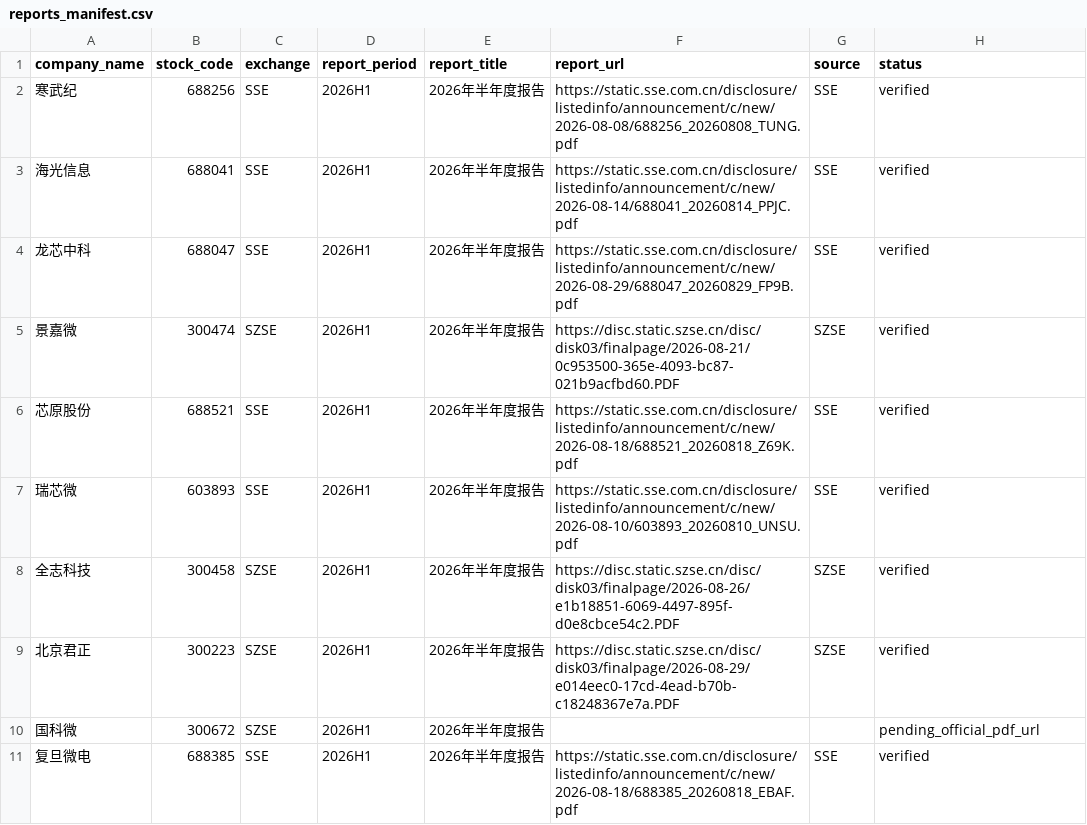
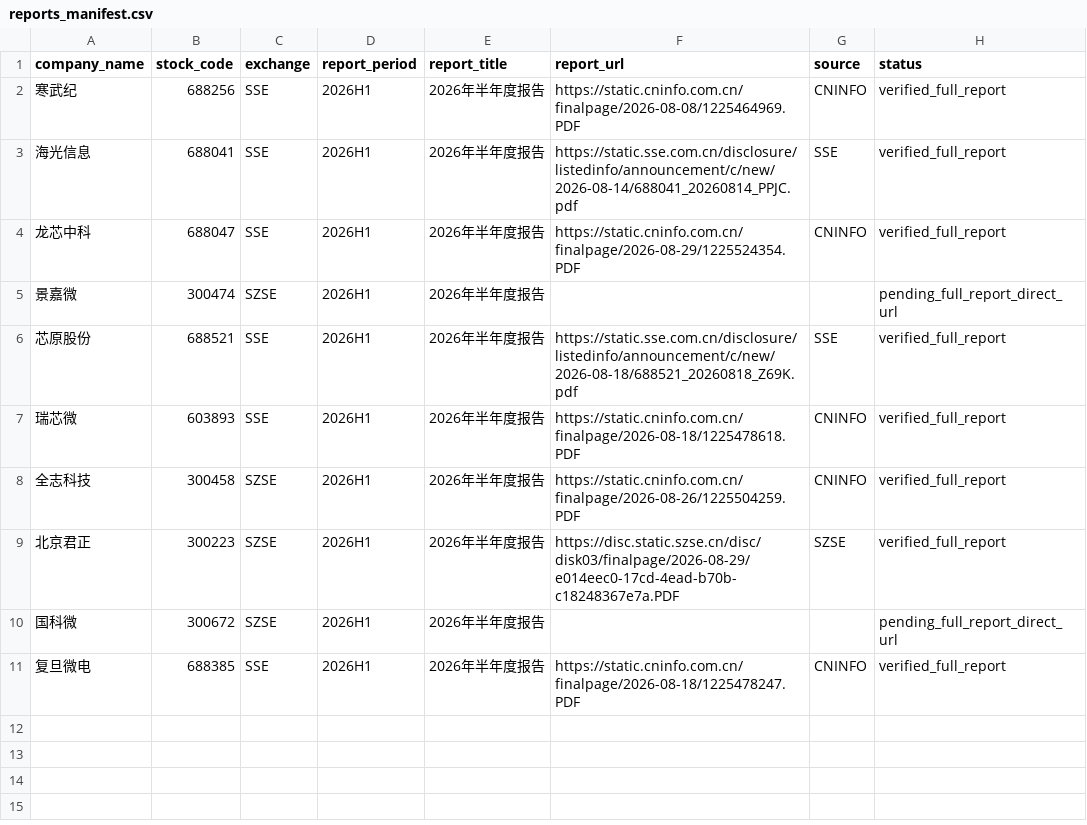
Before and after one commit to stone999L/ai-chip-financial-rag, a CSV file: data/reports_manifest.csv, drawn as a sheet.

Commit message:
data: tighten report source verification status

```diff
--- a/data/reports_manifest.csv
+++ b/data/reports_manifest.csv
@@ -1,11 +1,11 @@
 company_name,stock_code,exchange,report_period,report_title,report_url,source,status
-寒武纪,688256,SSE,2026H1,2026年半年度报告,https://static.sse.com.cn/disclosure/listedinfo/announcement/c/new/2026-08-08/688256_20260808_TUNG.pdf,SSE,verified
-海光信息,688041,SSE,2026H1,2026年半年度报告,https://static.sse.com.cn/disclosure/listedinfo/announcement/c/new/2026-08-14/688041_20260814_PPJC.pdf,SSE,verified
-龙芯中科,688047,SSE,2026H1,2026年半年度报告,https://static.sse.com.cn/disclosure/listedinfo/announcement/c/new/2026-08-29/688047_20260829_FP9B.pdf,SSE,verified
-景嘉微,300474,SZSE,2026H1,2026年半年度报告,https://disc.static.szse.cn/disc/disk03/finalpage/2026-08-21/0c953500-365e-4093-bc87-021b9acfbd60.PDF,SZSE,verified
-芯原股份,688521,SSE,2026H1,2026年半年度报告,https://static.sse.com.cn/disclosure/listedinfo/announcement/c/new/2026-08-18/688521_20260818_Z69K.pdf,SSE,verified
-瑞芯微,603893,SSE,2026H1,2026年半年度报告,https://static.sse.com.cn/disclosure/listedinfo/announcement/c/new/2026-08-10/603893_20260810_UNSU.pdf,SSE,verified
-全志科技,300458,SZSE,2026H1,2026年半年度报告,https://disc.static.szse.cn/disc/disk03/finalpage/2026-08-26/e1b18851-6069-4497-895f-d0e8cbce54c2.PDF,SZSE,verified
-北京君正,300223,SZSE,2026H1,2026年半年度报告,https://disc.static.szse.cn/disc/disk03/finalpage/2026-08-29/e014eec0-17cd-4ead-b70b-c18248367e7a.PDF,SZSE,verified
-国科微,300672,SZSE,2026H1,2026年半年度报告,,,pending_official_pdf_url
-复旦微电,688385,SSE,2026H1,2026年半年度报告,https://static.sse.com.cn/disclosure/listedinfo/announcement/c/new/2026-08-18/688385_20260818_EBAF.pdf,SSE,verified
+寒武纪,688256,SSE,2026H1,2026年半年度报告,https://static.cninfo.com.cn/finalpage/2026-08-08/1225464969.PDF,CNINFO,verified_full_report
+海光信息,688041,SSE,2026H1,2026年半年度报告,https://static.sse.com.cn/disclosure/listedinfo/announcement/c/new/2026-08-14/688041_20260814_PPJC.pdf,SSE,verified_full_report
+龙芯中科,688047,SSE,2026H1,2026年半年度报告,https://static.cninfo.com.cn/finalpage/2026-08-29/1225524354.PDF,CNINFO,verified_full_report
+景嘉微,300474,SZSE,2026H1,2026年半年度报告,,,pending_full_report_direct_url
+芯原股份,688521,SSE,2026H1,2026年半年度报告,https://static.sse.com.cn/disclosure/listedinfo/announcement/c/new/2026-08-18/688521_20260818_Z69K.pdf,SSE,verified_full_report
+瑞芯微,603893,SSE,2026H1,2026年半年度报告,https://static.cninfo.com.cn/finalpage/2026-08-18/1225478618.PDF,CNINFO,verified_full_report
+全志科技,300458,SZSE,2026H1,2026年半年度报告,https://static.cninfo.com.cn/finalpage/2026-08-26/1225504259.PDF,CNINFO,verified_full_report
+北京君正,300223,SZSE,2026H1,2026年半年度报告,https://disc.static.szse.cn/disc/disk03/finalpage/2026-08-29/e014eec0-17cd-4ead-b70b-c18248367e7a.PDF,SZSE,verified_full_report
+国科微,300672,SZSE,2026H1,2026年半年度报告,,,pending_full_report_direct_url
+复旦微电,688385,SSE,2026H1,2026年半年度报告,https://static.cninfo.com.cn/finalpage/2026-08-18/1225478247.PDF,CNINFO,verified_full_report
```
